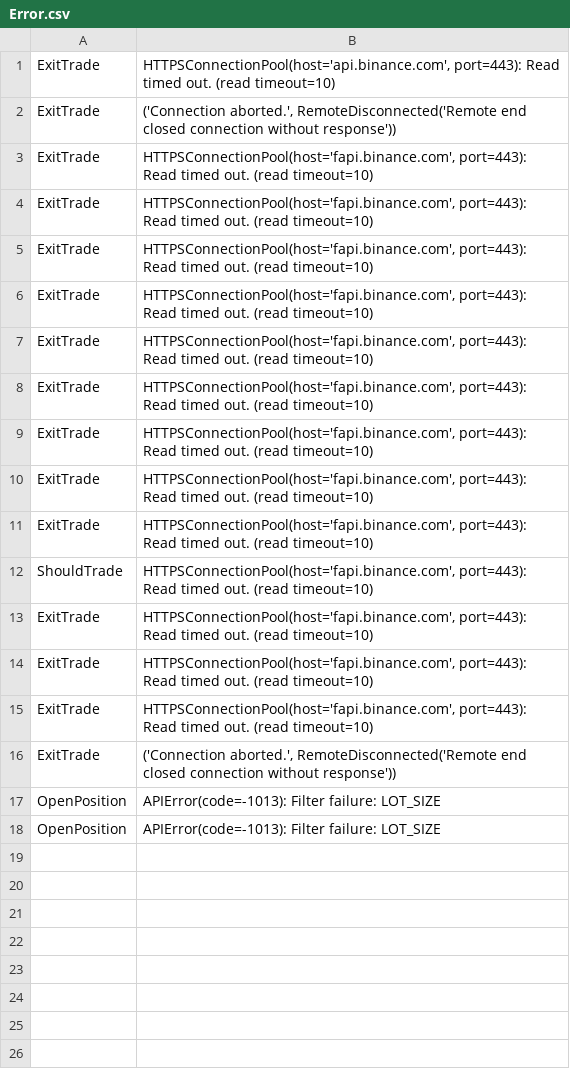
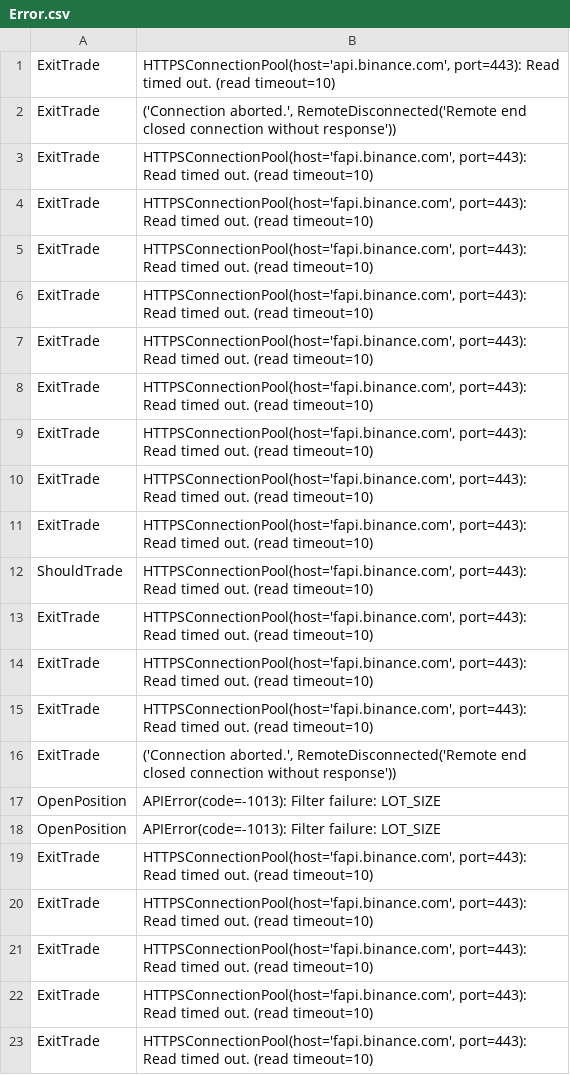
Before and after one commit to giorgishushiashvili/Crypto-Arbitrage, a CSV file: logs/Error.csv, drawn as a sheet; the diff names each change by its address in the sheet, - before the commit and + after, or states it on an @@ line.

Commit message:
Error fixing

```diff
--- a/logs/Error.csv
+++ b/logs/Error.csv
+row 19: ExitTrade | HTTPSConnectionPool(host='fapi.binance.com', port=443): Read timed out. (read timeout=10)
+row 20: ExitTrade | HTTPSConnectionPool(host='fapi.binance.com', port=443): Read timed out. (read timeout=10)
+row 21: ExitTrade | HTTPSConnectionPool(host='fapi.binance.com', port=443): Read timed out. (read timeout=10)
+row 22: ExitTrade | HTTPSConnectionPool(host='fapi.binance.com', port=443): Read timed out. (read timeout=10)
+row 23: ExitTrade | HTTPSConnectionPool(host='fapi.binance.com', port=443): Read timed out. (read timeout=10)
```
Also changed, not shown: 1 other file.
